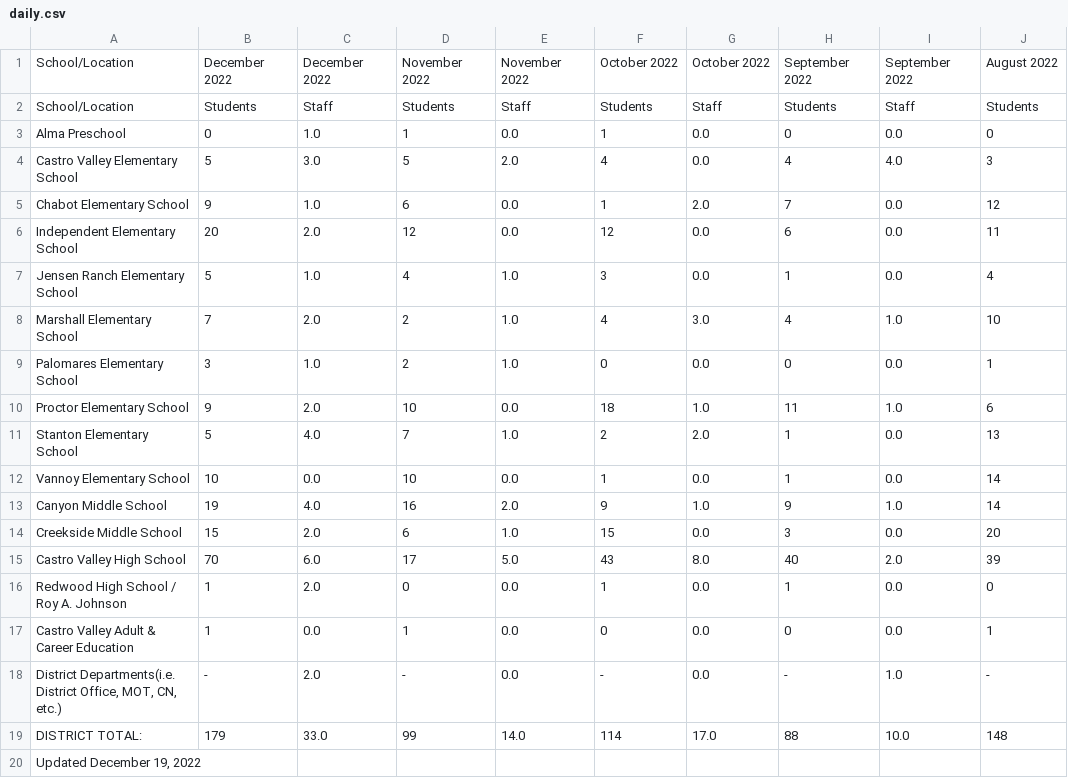
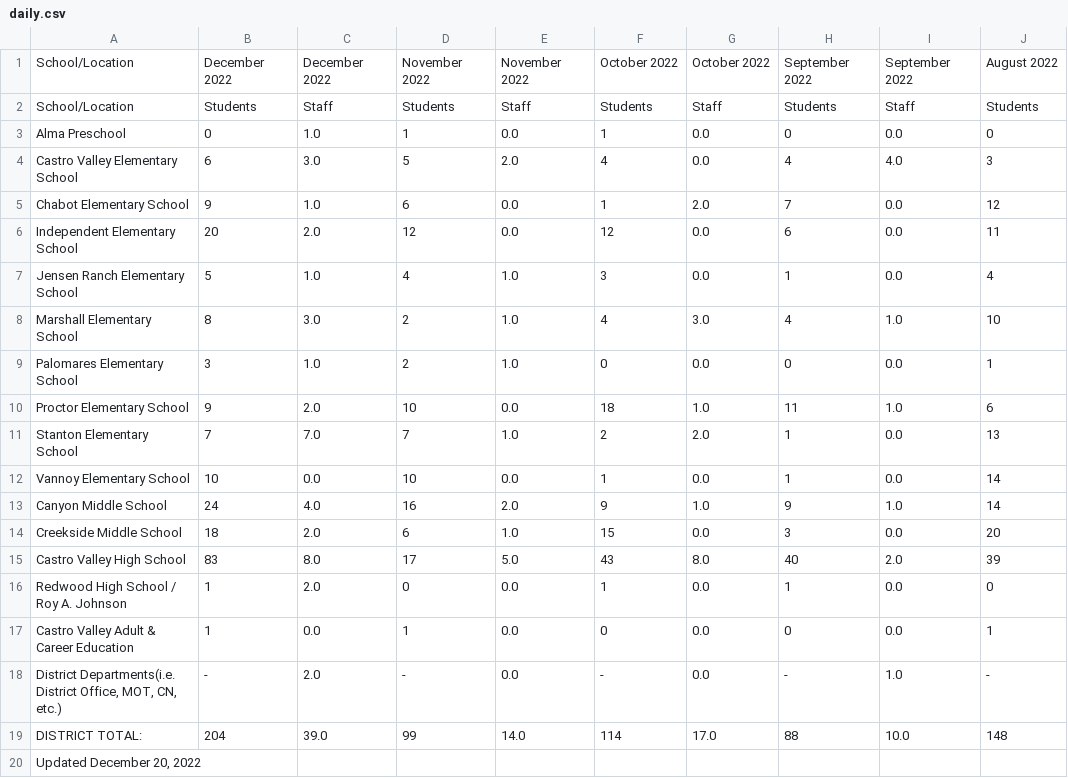
Before and after one commit to tctree333/CVUSD-COVID19-Cases, a CSV file: data/daily.csv, drawn as a sheet; only a part is shown; the diff names each change by its address in the sheet, - before the commit and + after, or states it on an @@ line.

```diff
--- a/data/daily.csv
+++ b/data/daily.csv
-B4: 5
+B4: 6
-B8: 7
+B8: 8
-C8: 2.0
+C8: 3.0
-B11: 5
+B11: 7
-C11: 4.0
+C11: 7.0
-B13: 19
+B13: 24
-B14: 15
+B14: 18
-B15: 70
+B15: 83
-C15: 6.0
+C15: 8.0
-B19: 179
+B19: 204
-C19: 33.0
+C19: 39.0
-A20: Updated December 19, 2022
+A20: Updated December 20, 2022
```
Also changed, not shown: 1 other file.
